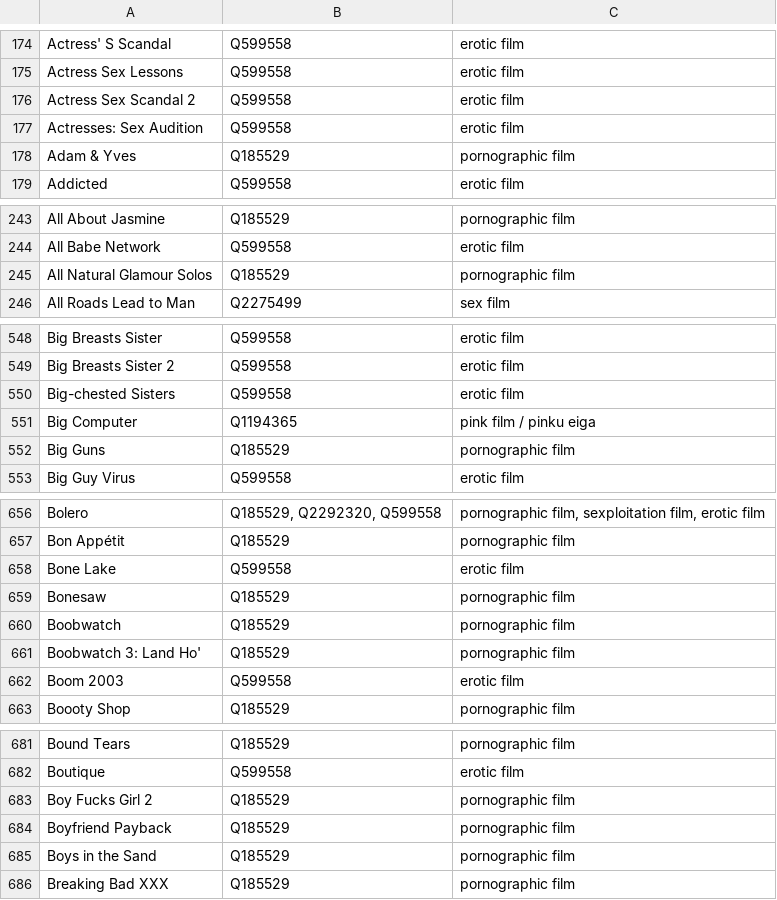
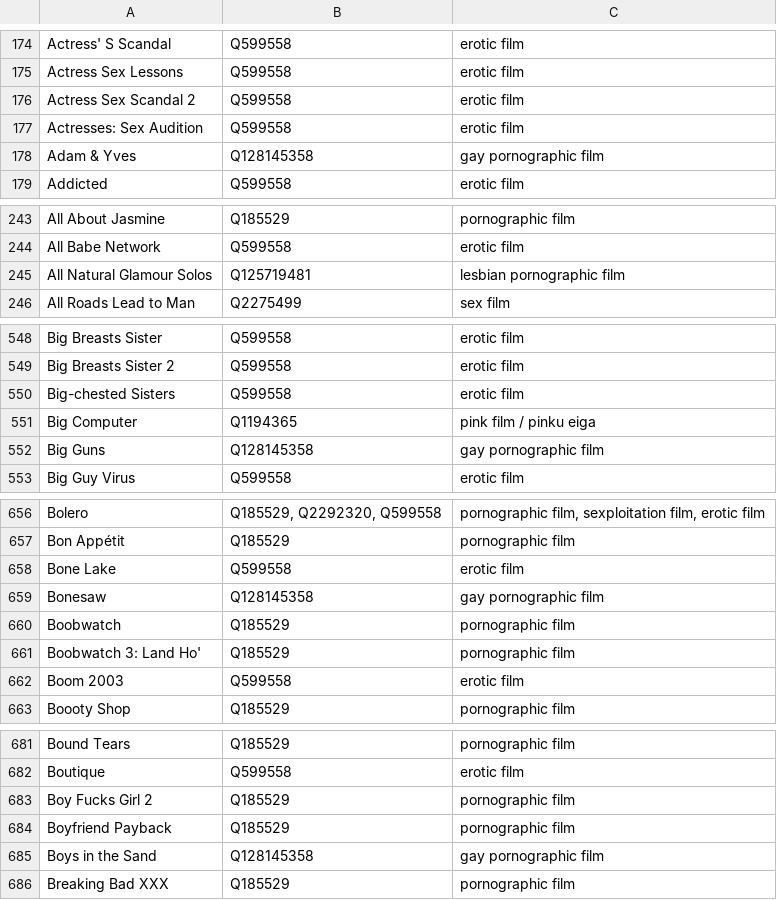
Before and after one commit to italesawy-droid/familyblocker-lists, a TSV file: blocked_titles_sources.tsv, drawn as a sheet; only a part is shown, gaps mark what is left out; the diff covers the shown part only.

```diff
--- a/blocked_titles_sources.tsv
+++ b/blocked_titles_sources.tsv
@@ -177,3 +177,3 @@ Actress Sex Scandal 2	Q599558	erotic film
 Actresses: Sex Audition	Q599558	erotic film
-Adam & Yves	Q185529	pornographic film
+Adam & Yves	Q128145358	gay pornographic film
 Addicted	Q599558	erotic film
@@ -244,3 +244,3 @@ All About Jasmine	Q185529	pornographic film
 All Babe Network	Q599558	erotic film
-All Natural Glamour Solos	Q185529	pornographic film
+All Natural Glamour Solos	Q125719481	lesbian pornographic film
 All Roads Lead to Man	Q2275499	sex film
@@ -551,3 +551,3 @@ Big-chested Sisters	Q599558	erotic film
 Big Computer	Q1194365	pink film / pinku eiga
-Big Guns	Q185529	pornographic film
+Big Guns	Q128145358	gay pornographic film
 Big Guy Virus	Q599558	erotic film
@@ -658,3 +658,3 @@ Bon Appétit	Q185529	pornographic film
 Bone Lake	Q599558	erotic film
-Bonesaw	Q185529	pornographic film
+Bonesaw	Q128145358	gay pornographic film
 Boobwatch	Q185529	pornographic film
@@ -684,3 +684,3 @@ Boy Fucks Girl 2	Q185529	pornographic film
 Boyfriend Payback	Q185529	pornographic film
-Boys in the Sand	Q185529	pornographic film
+Boys in the Sand	Q128145358	gay pornographic film
 Breaking Bad XXX	Q185529	pornographic film
```
Also changed, not shown: 6 added rows, 1 removed row and 98 edited cells elsewhere in this file, 4 other files.
